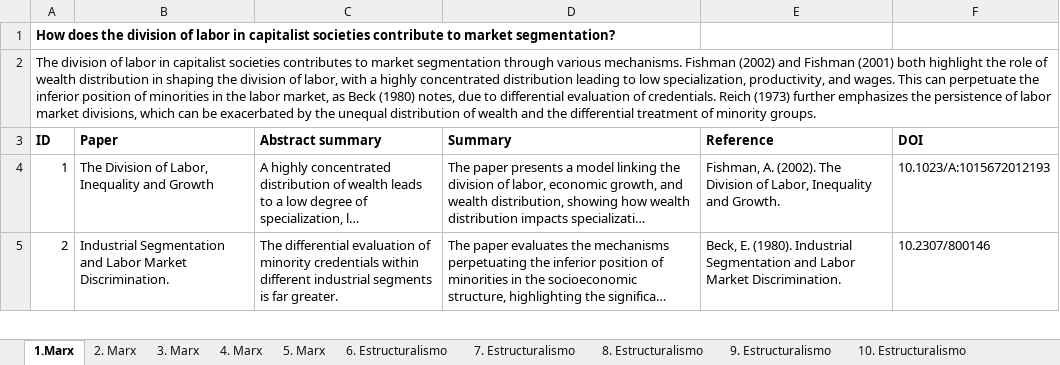
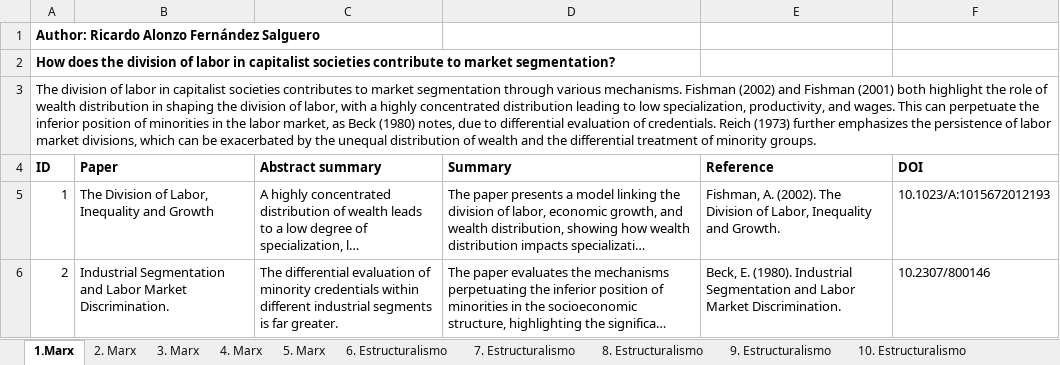
Before and after one commit to RAFS20/Thesis_PhD_Social_Sciences, an Excel workbook: References segmentation of the labor market.xlsx, sheet 1.Marx, drawn as a sheet; only a part is shown; long unchanged cells end in …; values as stored, in another font and other column widths than the file's, no borders; the diff names each change by its address in the sheet, - before the commit and + after, or states it on an @@ line.

```diff
--- a/References segmentation of the labor market.xlsx (sheet 1.Marx)
+++ b/References segmentation of the labor market.xlsx (sheet 1.Marx)
+row 1: Author: Ricardo Alonzo Fernández Salguero
```
Also changed, not shown: sheet 8. Estructuralismo, sheet 9. Estructuralismo, sheet 11. Neoinstitucionalismo, sheet 12. Neoinstitucionalismo, sheet 2. Marx, sheet 6. Estructuralismo, 10 more sheets.
